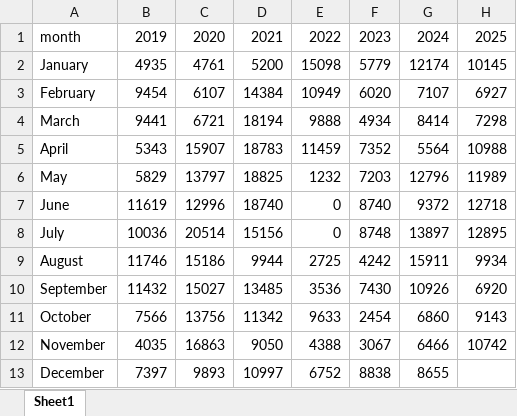
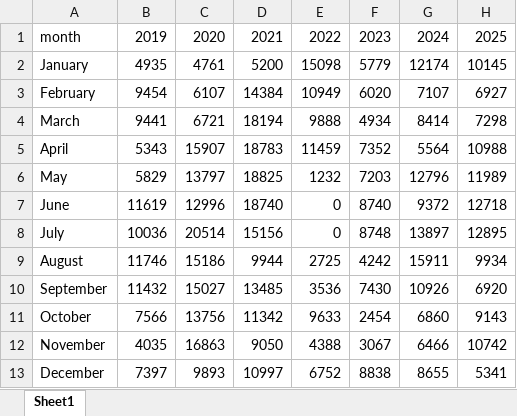
Before and after one commit to rufi77/sport, an Excel workbook: data/ascentmonthly.xlsx, sheet Sheet1, drawn as a sheet; values as stored, in another font and other column widths than the file's, no borders; the diff names each change by its address in the sheet, - before the commit and + after, or states it on an @@ line.

```diff
--- a/data/ascentmonthly.xlsx (sheet Sheet1)
+++ b/data/ascentmonthly.xlsx (sheet Sheet1)
-H13: (empty)
+H13: 5341
```
Also changed, not shown: data/touren.xlsx, data/zsf.xlsx, 24 other files.
